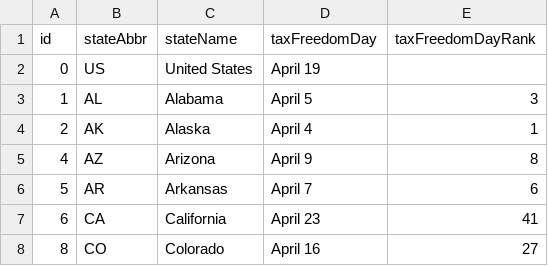
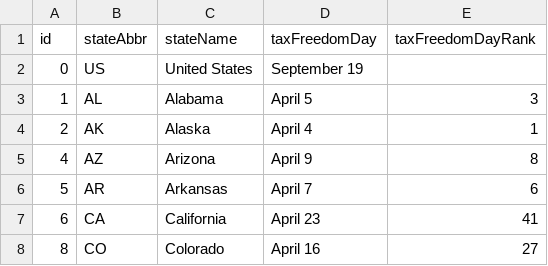
Before and after one commit to TaxFoundation/facts-and-figures, a CSV file: 01-tax-freedom-day-2018.csv, drawn as a sheet; only a part is shown.

Commit message:
Change tax freedom day

```diff
--- a/01-tax-freedom-day-2018.csv
+++ b/01-tax-freedom-day-2018.csv
@@ -1,3 +1,3 @@
 id,stateAbbr,stateName,taxFreedomDay,taxFreedomDayRank
-0,US,United States,April 19,
+0,US,United States,September 19,
 1,AL,Alabama,April 5,3
```
